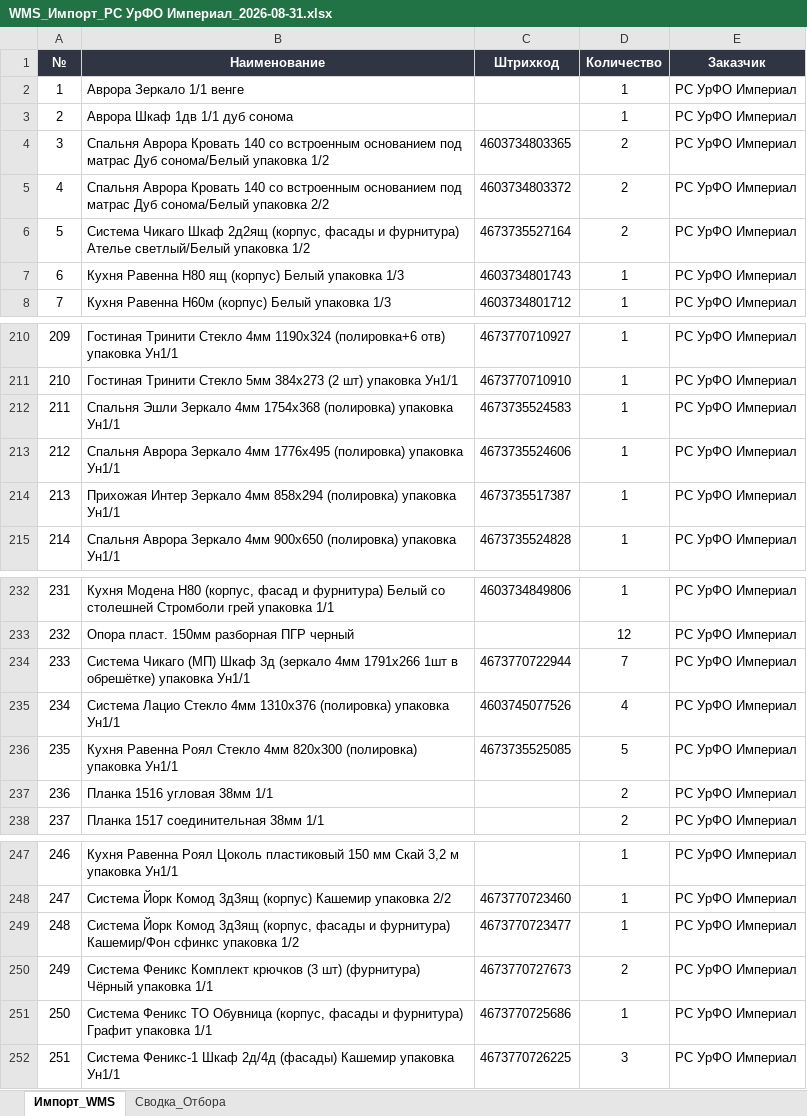
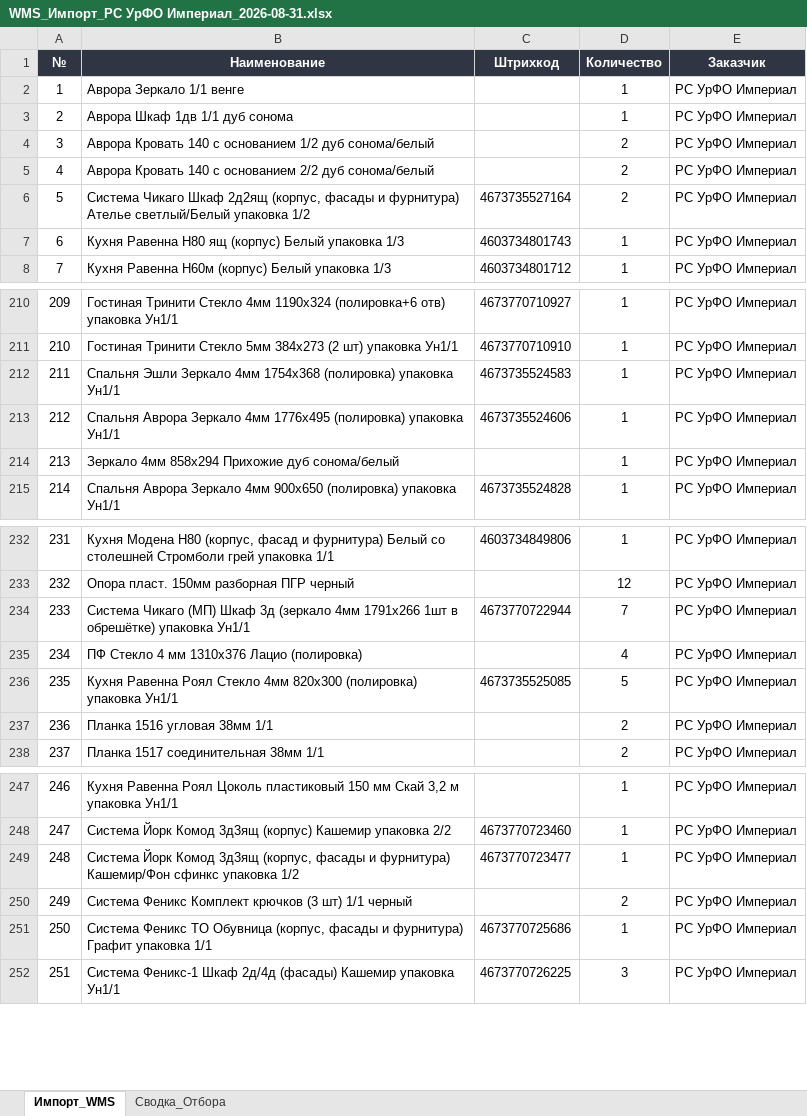
Before and after one commit to ivom92/Universal-1C-Furniture-Data-Normalizer---WMS-Bridge, an Excel workbook: output/WMS_Импорт_РС УрФО Империал_2026-08-31.xlsx, sheet Импорт_WMS, drawn as a sheet; only a part is shown, gaps mark what is left out; values as stored, in another font and other column widths than the file's, no borders; the diff names each change by its address in the sheet, - before the commit and + after, or states it on an @@ line.

```diff
--- a/output/WMS_Импорт_РС УрФО Империал_2026-08-31.xlsx (sheet Импорт_WMS)
+++ b/output/WMS_Импорт_РС УрФО Империал_2026-08-31.xlsx (sheet Импорт_WMS)
-B4 (Наименование): Спальня Аврора Кровать 140 со встроенным основанием под матрас Дуб сонома/Белый упаковка 1/2
+B4 (Наименование): Аврора Кровать 140 с основанием 1/2 дуб сонома/белый
-C4 (Штрихкод): 4603734803365
+C4 (Штрихкод): (empty)
-B5 (Наименование): Спальня Аврора Кровать 140 со встроенным основанием под матрас Дуб сонома/Белый упаковка 2/2
+B5 (Наименование): Аврора Кровать 140 с основанием 2/2 дуб сонома/белый
-C5 (Штрихкод): 4603734803372
+C5 (Штрихкод): (empty)
-B214 (Наименование): Прихожая Интер Зеркало 4мм 858х294 (полировка) упаковка Ун1/1
+B214 (Наименование): Зеркало 4мм 858х294 Прихожие дуб сонома/белый
-C214 (Штрихкод): 4673735517387
+C214 (Штрихкод): (empty)
-B235 (Наименование): Система Лацио Стекло 4мм 1310х376 (полировка) упаковка Ун1/1
+B235 (Наименование): ПФ Стекло 4 мм 1310х376 Лацио (полировка)
-C235 (Штрихкод): 4603745077526
+C235 (Штрихкод): (empty)
-B250 (Наименование): …(3 шт) (фурнитура) Чёрный упаковка 1/1
+B250 (Наименование): …(3 шт) 1/1 черный
-C250 (Штрихкод): 4673770727673
+C250 (Штрихкод): (empty)
```
Also changed, not shown: sheet Сводка_Отбора, 5 other files.
